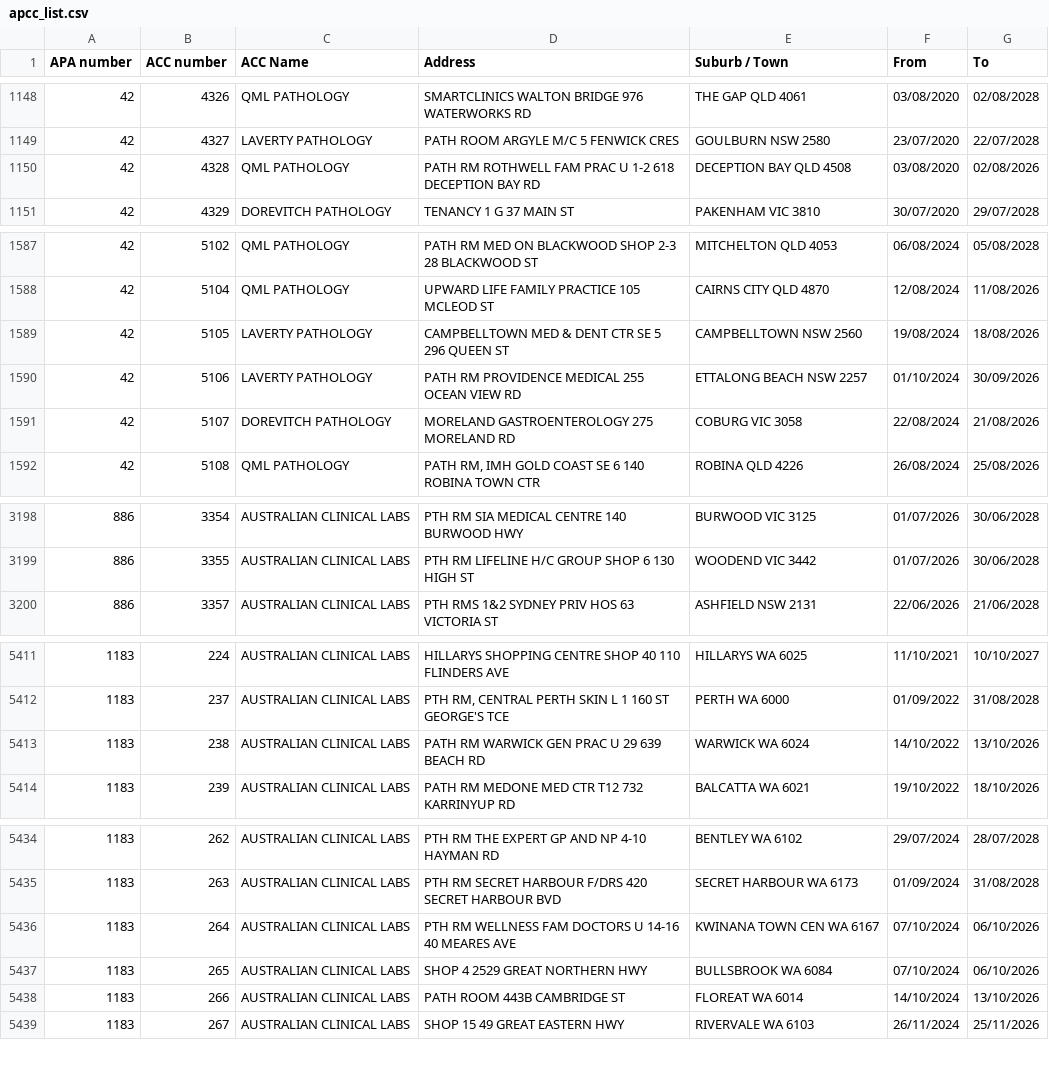
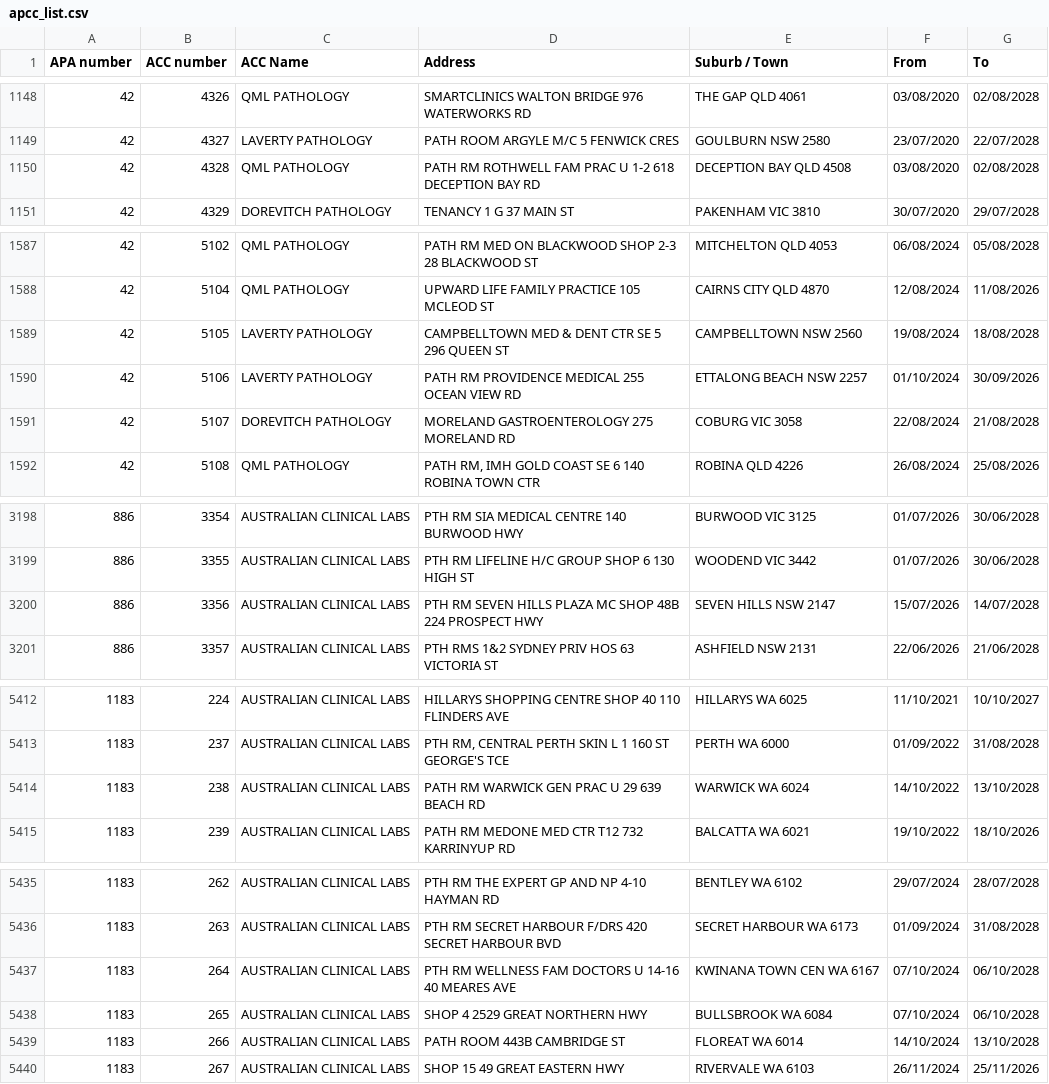
Before and after one commit to nwbort/apcc, a CSV file: apcc_list.csv, drawn as a sheet; only a part is shown, gaps mark what is left out.

```diff
--- a/apcc_list.csv
+++ b/apcc_list.csv
@@ -1149,3 +1149,3 @@ APA number,ACC number,ACC Name,Address,Suburb / Town,From,To
 42,4327,LAVERTY PATHOLOGY,PATH ROOM ARGYLE M/C 5 FENWICK CRES,GOULBURN NSW 2580,23/07/2020,22/07/2028
-42,4328,QML PATHOLOGY,PATH RM ROTHWELL FAM PRAC U 1-2 618 DECEPTION BAY RD,DECEPTION BAY QLD 4508,03/08/2020,02/08/2026
+42,4328,QML PATHOLOGY,PATH RM ROTHWELL FAM PRAC U 1-2 618 DECEPTION BAY RD,DECEPTION BAY QLD 4508,03/08/2020,02/08/2028
 42,4329,DOREVITCH PATHOLOGY,TENANCY 1 G 37 MAIN ST,PAKENHAM VIC 3810,30/07/2020,29/07/2028
@@ -1588,5 +1588,5 @@ APA number,ACC number,ACC Name,Address,Suburb / Town,From,To
 42,5104,QML PATHOLOGY,UPWARD LIFE FAMILY PRACTICE 105 MCLEOD ST,CAIRNS CITY QLD 4870,12/08/2024,11/08/2026
-42,5105,LAVERTY PATHOLOGY,CAMPBELLTOWN MED & DENT CTR SE 5 296 QUEEN ST,CAMPBELLTOWN NSW 2560,19/08/2024,18/08/2026
+42,5105,LAVERTY PATHOLOGY,CAMPBELLTOWN MED & DENT CTR SE 5 296 QUEEN ST,CAMPBELLTOWN NSW 2560,19/08/2024,18/08/2028
 42,5106,LAVERTY PATHOLOGY,PATH RM PROVIDENCE MEDICAL 255 OCEAN VIEW RD,ETTALONG BEACH NSW 2257,01/10/2024,30/09/2026
-42,5107,DOREVITCH PATHOLOGY,MORELAND GASTROENTEROLOGY 275 MORELAND RD,COBURG VIC 3058,22/08/2024,21/08/2026
+42,5107,DOREVITCH PATHOLOGY,MORELAND GASTROENTEROLOGY 275 MORELAND RD,COBURG VIC 3058,22/08/2024,21/08/2028
 42,5108,QML PATHOLOGY,"PATH RM, IMH GOLD COAST SE 6 140 ROBINA TOWN CTR",ROBINA QLD 4226,26/08/2024,25/08/2026
@@ -3199,2 +3199,3 @@ APA number,ACC number,ACC Name,Address,Suburb / Town,From,To
 886,3355,AUSTRALIAN CLINICAL LABS,PTH RM LIFELINE H/C GROUP SHOP 6 130 HIGH ST,WOODEND VIC 3442,01/07/2026,30/06/2028
+886,3356,AUSTRALIAN CLINICAL LABS,PTH RM SEVEN HILLS PLAZA MC SHOP 48B 224 PROSPECT HWY,SEVEN HILLS NSW 2147,15/07/2026,14/07/2028
 886,3357,AUSTRALIAN CLINICAL LABS,PTH RMS 1&2 SYDNEY PRIV HOS 63 VICTORIA ST,ASHFIELD NSW 2131,22/06/2026,21/06/2028
@@ -5412,3 +5413,3 @@ APA number,ACC number,ACC Name,Address,Suburb / Town,From,To
 1183,237,AUSTRALIAN CLINICAL LABS,"PTH RM, CENTRAL PERTH SKIN L 1 160 ST GEORGE'S TCE",PERTH WA 6000,01/09/2022,31/08/2028
-1183,238,AUSTRALIAN CLINICAL LABS,PATH RM WARWICK GEN PRAC U 29 639 BEACH RD,WARWICK WA 6024,14/10/2022,13/10/2026
+1183,238,AUSTRALIAN CLINICAL LABS,PATH RM WARWICK GEN PRAC U 29 639 BEACH RD,WARWICK WA 6024,14/10/2022,13/10/2028
 1183,239,AUSTRALIAN CLINICAL LABS,PATH RM MEDONE MED CTR T12 732 KARRINYUP RD,BALCATTA WA 6021,19/10/2022,18/10/2026
@@ -5435,5 +5436,5 @@ APA number,ACC number,ACC Name,Address,Suburb / Town,From,To
 1183,263,AUSTRALIAN CLINICAL LABS,PTH RM SECRET HARBOUR F/DRS 420 SECRET HARBOUR BVD,SECRET HARBOUR WA 6173,01/09/2024,31/08/2028
-1183,264,AUSTRALIAN CLINICAL LABS,PTH RM WELLNESS FAM DOCTORS U 14-16 40 MEARES AVE,KWINANA TOWN CEN WA 6167,07/10/2024,06/10/2026
-1183,265,AUSTRALIAN CLINICAL LABS,SHOP 4 2529 GREAT NORTHERN HWY,BULLSBROOK WA 6084,07/10/2024,06/10/2026
-1183,266,AUSTRALIAN CLINICAL LABS,PATH ROOM 443B CAMBRIDGE ST,FLOREAT WA 6014,14/10/2024,13/10/2026
+1183,264,AUSTRALIAN CLINICAL LABS,PTH RM WELLNESS FAM DOCTORS U 14-16 40 MEARES AVE,KWINANA TOWN CEN WA 6167,07/10/2024,06/10/2028
+1183,265,AUSTRALIAN CLINICAL LABS,SHOP 4 2529 GREAT NORTHERN HWY,BULLSBROOK WA 6084,07/10/2024,06/10/2028
+1183,266,AUSTRALIAN CLINICAL LABS,PATH ROOM 443B CAMBRIDGE ST,FLOREAT WA 6014,14/10/2024,13/10/2028
 1183,267,AUSTRALIAN CLINICAL LABS,SHOP 15 49 GREAT EASTERN HWY,RIVERVALE WA 6103,26/11/2024,25/11/2026
```
